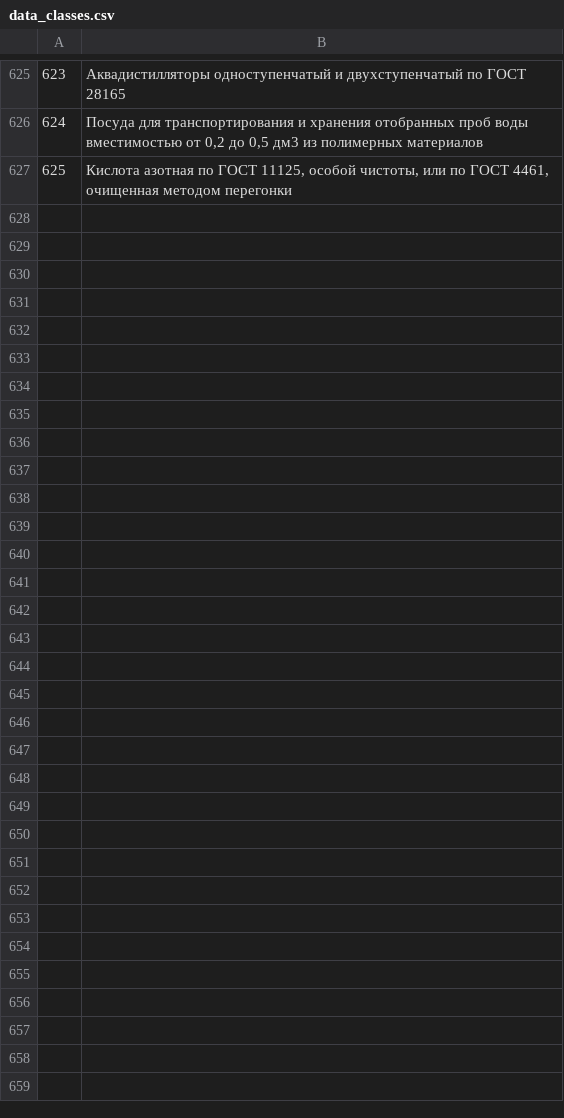
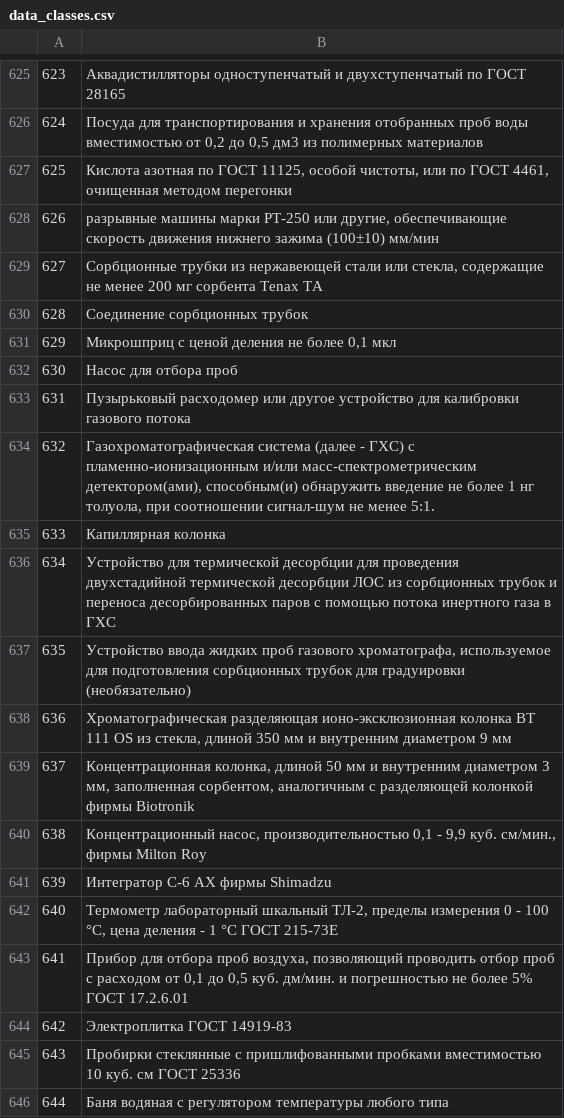
Before and after one commit to K-Team-Coders/Accreditation, a CSV file: fastApi/data_classes.csv, drawn as a sheet; only a part is shown, gaps mark what is left out; the diff names each change by its address in the sheet, - before the commit and + after, or states it on an @@ line.

```diff
--- a/fastApi/data_classes.csv
+++ b/fastApi/data_classes.csv
+row 628: 626 | разрывные машины марки РТ-250 или другие, обеспечивающие скорость движения нижнего зажима (100±10) мм/мин
+row 629: 627 | Сорбционные трубки из нержавеющей стали или стекла, содержащие не менее 200 мг сорбента Tenax TA
+row 630: 628 | Соединение сорбционных трубок
+row 631: 629 | Микрошприц с ценой деления не более 0,1 мкл
+row 632: 630 | Насос для отбора проб
+row 633: 631 | Пузырьковый расходомер или другое устройство для калибровки газового потока
+row 634: 632 | Газохроматографическая система (далее - ГХС) с пламенно-ионизационным и/или масс-спектрометрическим детектором(ами), способным(и) обнаружить введение не более 1 нг толуола, при соотношении сигнал-шум не менее 5:1.
+row 635: 633 | Капиллярная колонка
+row 636: 634 | Устройство для термической десорбции для проведения двухстадийной термической десорбции ЛОС из сорбционных трубок и переноса десорбированных паров с помощью потока инертного газа в ГХС
+row 637: 635 | Устройство ввода жидких проб газового хроматографа, используемое для подготовления сорбционных трубок для градуировки (необязательно)
+row 638: 636 | Хроматографическая разделяющая ионо-эксклюзионная колонка ВТ 111 OS из стекла, длиной 350 мм и внутренним диаметром 9 мм
+row 639: 637 | Концентрационная колонка, длиной 50 мм и внутренним диаметром 3 мм, заполненная сорбентом, аналогичным с разделяющей колонкой фирмы Biotronik
+row 640: 638 | Концентрационный насос, производительностью 0,1 - 9,9 куб. см/мин., фирмы Milton Roy
+row 641: 639 | Интегратор С-6 АХ фирмы Shimadzu
+row 642: 640 | Термометр лабораторный шкальный ТЛ-2, пределы измерения 0 - 100 °С, цена деления - 1 °С ГОСТ 215-73Е
+row 643: 641 | Прибор для отбора проб воздуха, позволяющий проводить отбор проб с расходом от 0,1 до 0,5 куб. дм/мин. и погрешностью не более 5% ГОСТ 17.2.6.01
+row 644: 642 | Электроплитка ГОСТ 14919-83
+row 645: 643 | Пробирки стеклянные с пришлифованными пробками вместимостью 10 куб. см ГОСТ 25336
+row 646: 644 | Баня водяная с регулятором температуры любого типа
```
Also changed, not shown: 2 other files.
